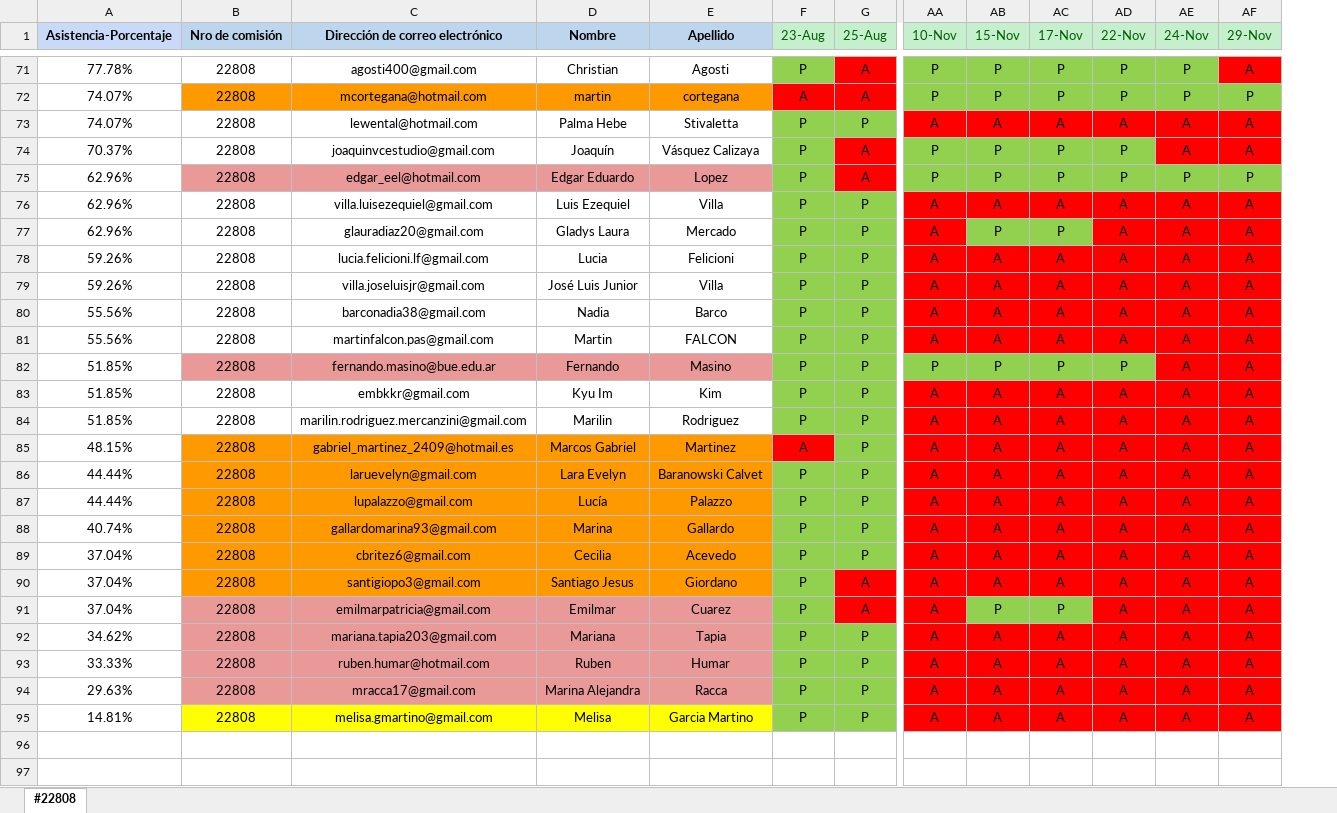
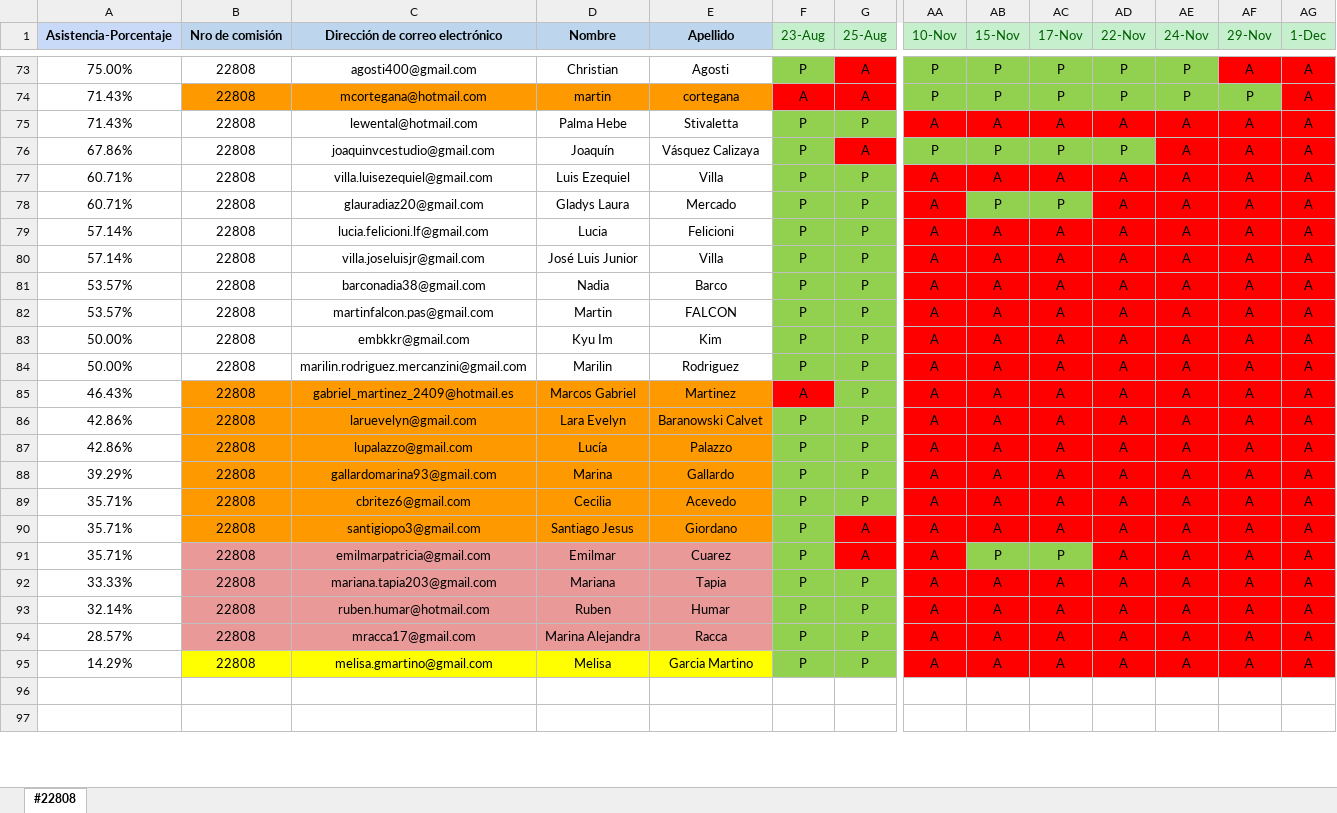
Before and after one commit to DevJumpProf/comision22808, an Excel workbook: PRESENTISMO 22808.xlsx, sheet #22808, drawn as a sheet; only a part is shown, gaps mark what is left out; values as stored, in another font and other column widths than the file's, no borders; removed rows and columns are numbered as before the commit, all else as after; rows hold the shown columns only; the diff covers the shown part only; the diff names each change by its address in the sheet, - before the commit and + after, or states it on an @@ line.

```diff
--- a/PRESENTISMO 22808.xlsx (sheet #22808)
+++ b/PRESENTISMO 22808.xlsx (sheet #22808)
+column AG (1-Dec), rows 73-95: all A
-A73 (Asistencia-Porcentaje): 77.78%
+A73 (Asistencia-Porcentaje): 75.00%
-A74:A75 (Asistencia-Porcentaje): 74.07%
+A74:A75 (Asistencia-Porcentaje): 71.43%
-A76 (Asistencia-Porcentaje): 70.37%
+A76 (Asistencia-Porcentaje): 67.86%
-row 75: 62.96% | 22808 | edgar_eel@hotmail.com | Edgar Eduardo | Lopez | P | A | P | P | P | P | P | P
-A77:A78 (Asistencia-Porcentaje): 62.96%
+A77:A78 (Asistencia-Porcentaje): 60.71%
-A79:A80 (Asistencia-Porcentaje): 59.26%
+A79:A80 (Asistencia-Porcentaje): 57.14%
-A81:A82 (Asistencia-Porcentaje): 55.56%
+A81:A82 (Asistencia-Porcentaje): 53.57%
-row 82: 51.85% | 22808 | fernando.masino@bue.edu.ar | Fernando | Masino | P | P | P | P | P | P | A | A
-A83:A84 (Asistencia-Porcentaje): 51.85%
+A83:A84 (Asistencia-Porcentaje): 50.00%
-A85 (Asistencia-Porcentaje): 48.15%
+A85 (Asistencia-Porcentaje): 46.43%
-A86:A87 (Asistencia-Porcentaje): 44.44%
+A86:A87 (Asistencia-Porcentaje): 42.86%
-A88 (Asistencia-Porcentaje): 40.74%
+A88 (Asistencia-Porcentaje): 39.29%
-A89:A91 (Asistencia-Porcentaje): 37.04%
+A89:A91 (Asistencia-Porcentaje): 35.71%
-A92 (Asistencia-Porcentaje): 34.62%
+A92 (Asistencia-Porcentaje): 33.33%
-A93 (Asistencia-Porcentaje): 33.33%
+A93 (Asistencia-Porcentaje): 32.14%
-A94 (Asistencia-Porcentaje): 29.63%
+A94 (Asistencia-Porcentaje): 28.57%
-A95 (Asistencia-Porcentaje): 14.81%
+A95 (Asistencia-Porcentaje): 14.29%
```
Also changed, not shown: 14 added rows, 12 removed rows and 35 edited cells elsewhere in this sheet, formulas that keep their value, PROYECTOS 22808.xlsx, 18 other files.
